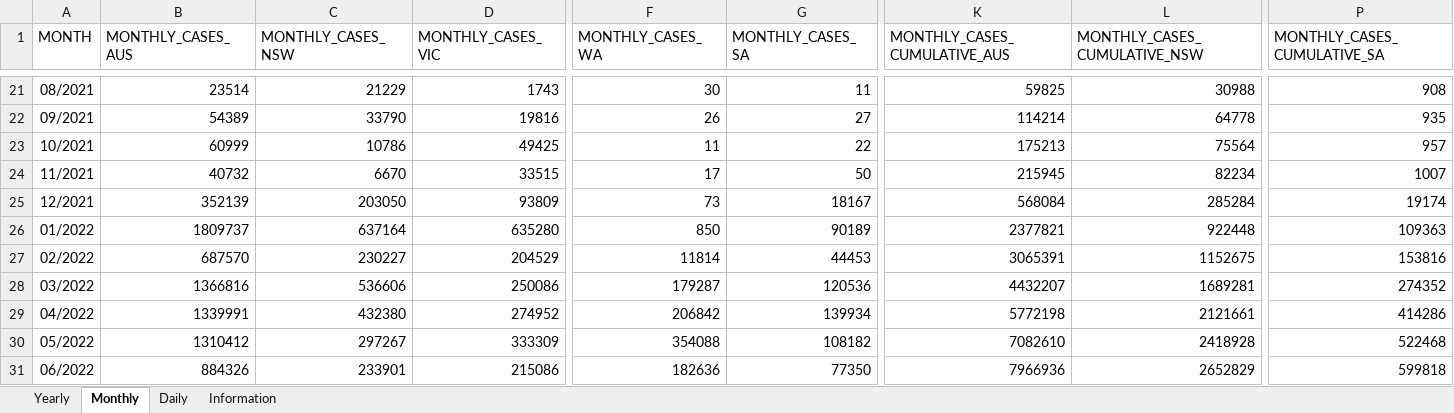
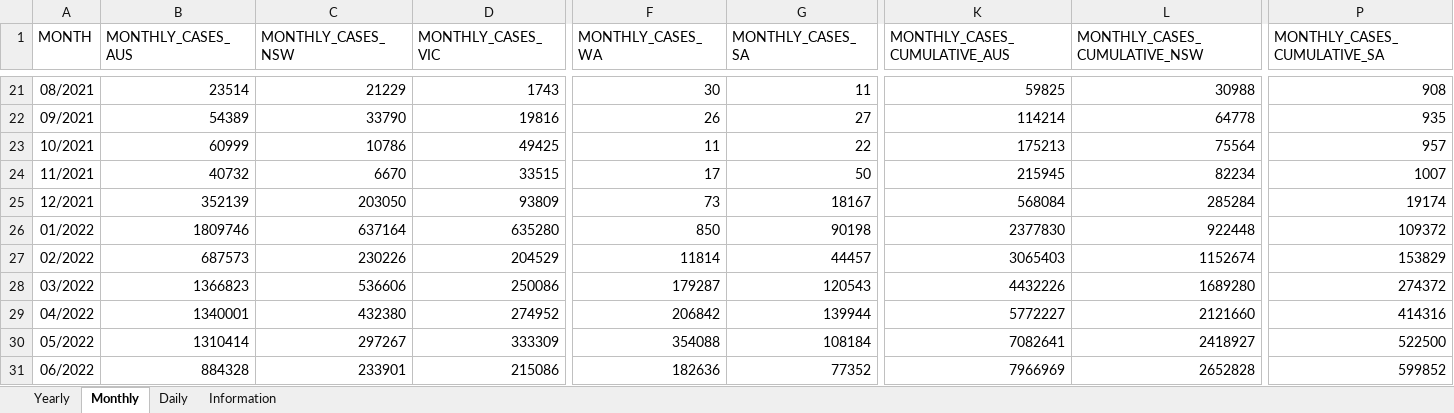
Before and after one commit to dbRaevn/covid19, an Excel workbook: pandemic/AUS_COVID19Cases.xlsx, sheet Monthly, drawn as a sheet; only a part is shown, gaps mark what is left out; values as stored, in another font and other column widths than the file's, no borders; the diff covers the shown part only; the diff names each change by its address in the sheet, - before the commit and + after, or states it on an @@ line.

Commit message:
Update AUS_COVID19Cases.xlsx

```diff
--- a/pandemic/AUS_COVID19Cases.xlsx (sheet Monthly)
+++ b/pandemic/AUS_COVID19Cases.xlsx (sheet Monthly)
-B26 (MONTHLY_CASES_AUS): 1809737
+B26 (MONTHLY_CASES_AUS): 1809746
-G26 (MONTHLY_CASES_SA): 90189
+G26 (MONTHLY_CASES_SA): 90198
-K26 (MONTHLY_CASES_CUMULATIVE_AUS): 2377821
+K26 (MONTHLY_CASES_CUMULATIVE_AUS): 2377830
-P26 (MONTHLY_CASES_CUMULATIVE_SA): 109363
+P26 (MONTHLY_CASES_CUMULATIVE_SA): 109372
-B27 (MONTHLY_CASES_AUS): 687570
+B27 (MONTHLY_CASES_AUS): 687573
-C27 (MONTHLY_CASES_NSW): 230227
+C27 (MONTHLY_CASES_NSW): 230226
-G27 (MONTHLY_CASES_SA): 44453
+G27 (MONTHLY_CASES_SA): 44457
-K27 (MONTHLY_CASES_CUMULATIVE_AUS): 3065391
+K27 (MONTHLY_CASES_CUMULATIVE_AUS): 3065403
-L27 (MONTHLY_CASES_CUMULATIVE_NSW): 1152675
+L27 (MONTHLY_CASES_CUMULATIVE_NSW): 1152674
-P27 (MONTHLY_CASES_CUMULATIVE_SA): 153816
+P27 (MONTHLY_CASES_CUMULATIVE_SA): 153829
-B28 (MONTHLY_CASES_AUS): 1366816
+B28 (MONTHLY_CASES_AUS): 1366823
-G28 (MONTHLY_CASES_SA): 120536
+G28 (MONTHLY_CASES_SA): 120543
-K28 (MONTHLY_CASES_CUMULATIVE_AUS): 4432207
+K28 (MONTHLY_CASES_CUMULATIVE_AUS): 4432226
-L28 (MONTHLY_CASES_CUMULATIVE_NSW): 1689281
+L28 (MONTHLY_CASES_CUMULATIVE_NSW): 1689280
-P28 (MONTHLY_CASES_CUMULATIVE_SA): 274352
+P28 (MONTHLY_CASES_CUMULATIVE_SA): 274372
-B29 (MONTHLY_CASES_AUS): 1339991
+B29 (MONTHLY_CASES_AUS): 1340001
-G29 (MONTHLY_CASES_SA): 139934
+G29 (MONTHLY_CASES_SA): 139944
-K29 (MONTHLY_CASES_CUMULATIVE_AUS): 5772198
+K29 (MONTHLY_CASES_CUMULATIVE_AUS): 5772227
-L29 (MONTHLY_CASES_CUMULATIVE_NSW): 2121661
+L29 (MONTHLY_CASES_CUMULATIVE_NSW): 2121660
-P29 (MONTHLY_CASES_CUMULATIVE_SA): 414286
+P29 (MONTHLY_CASES_CUMULATIVE_SA): 414316
-B30 (MONTHLY_CASES_AUS): 1310412
+B30 (MONTHLY_CASES_AUS): 1310414
-G30 (MONTHLY_CASES_SA): 108182
+G30 (MONTHLY_CASES_SA): 108184
-K30 (MONTHLY_CASES_CUMULATIVE_AUS): 7082610
+K30 (MONTHLY_CASES_CUMULATIVE_AUS): 7082641
-L30 (MONTHLY_CASES_CUMULATIVE_NSW): 2418928
+L30 (MONTHLY_CASES_CUMULATIVE_NSW): 2418927
-P30 (MONTHLY_CASES_CUMULATIVE_SA): 522468
+P30 (MONTHLY_CASES_CUMULATIVE_SA): 522500
-B31 (MONTHLY_CASES_AUS): 884326
+B31 (MONTHLY_CASES_AUS): 884328
-G31 (MONTHLY_CASES_SA): 77350
+G31 (MONTHLY_CASES_SA): 77352
-K31 (MONTHLY_CASES_CUMULATIVE_AUS): 7966936
+K31 (MONTHLY_CASES_CUMULATIVE_AUS): 7966969
-L31 (MONTHLY_CASES_CUMULATIVE_NSW): 2652829
+L31 (MONTHLY_CASES_CUMULATIVE_NSW): 2652828
-P31 (MONTHLY_CASES_CUMULATIVE_SA): 599818
+P31 (MONTHLY_CASES_CUMULATIVE_SA): 599852
```
Also changed, not shown: 68 edited cells elsewhere in this sheet, sheet Daily, sheet Yearly, sheet Information.
